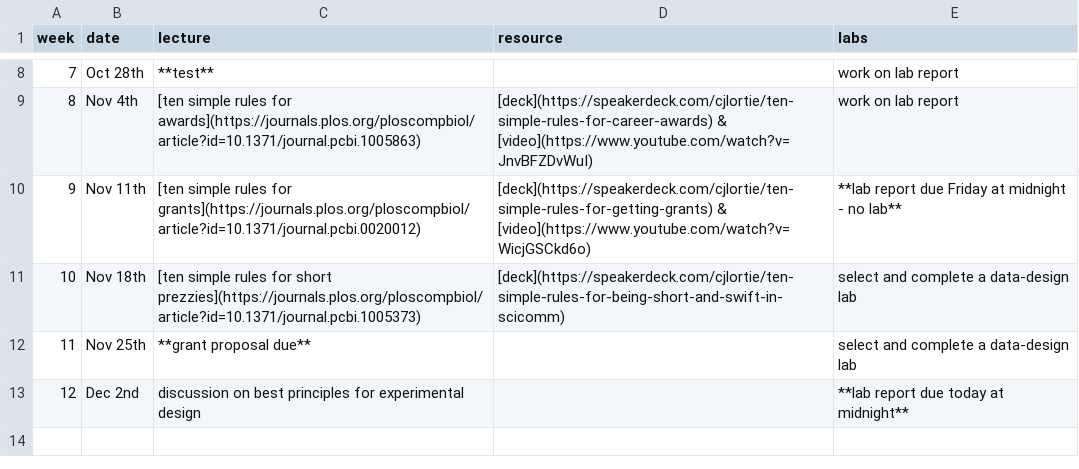
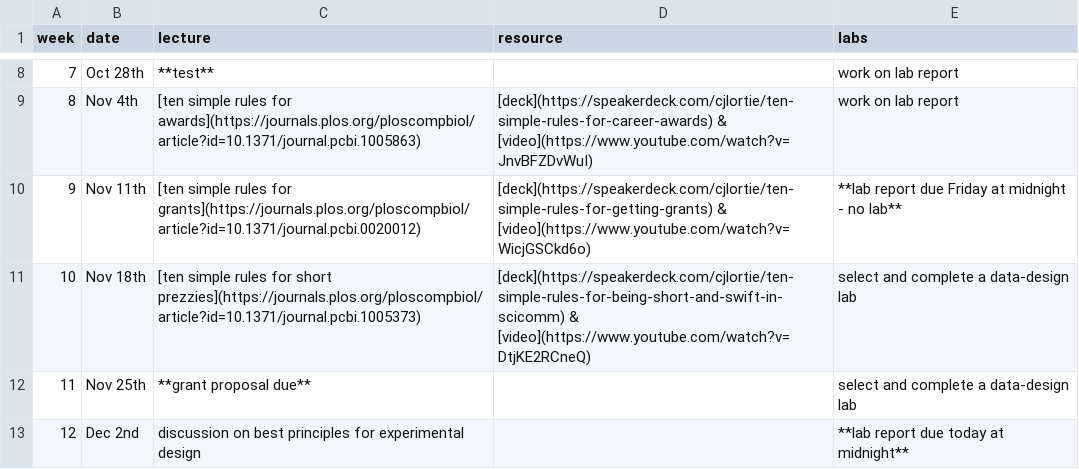
Before and after one commit to cjlortie/experimentsandbox, a CSV file: schedule.csv, drawn as a sheet; only a part is shown, gaps mark what is left out.

Commit message:
video added

```diff
--- a/schedule.csv
+++ b/schedule.csv
@@ -10,3 +10,3 @@ week,date,lecture,resource,labs
 9,Nov 11th,[ten simple rules for grants](https://journals.plos.org/ploscompbiol/article?id=10.1371/journal.pcbi.0020012),[deck](https://speakerdeck.com/cjlortie/ten-simple-rules-for-getting-grants) & [video](https://www.youtube.com/watch?v=WicjGSCkd6o),**lab report due Friday at midnight - no lab**
-10,Nov 18th,[ten simple rules for short prezzies](https://journals.plos.org/ploscompbiol/article?id=10.1371/journal.pcbi.1005373),[deck](https://speakerdeck.com/cjlortie/ten-simple-rules-for-being-short-and-swift-in-scicomm),select and complete a data-design lab
+10,Nov 18th,[ten simple rules for short prezzies](https://journals.plos.org/ploscompbiol/article?id=10.1371/journal.pcbi.1005373),[deck](https://speakerdeck.com/cjlortie/ten-simple-rules-for-being-short-and-swift-in-scicomm) & [video](https://www.youtube.com/watch?v=DtjKE2RCneQ),select and complete a data-design lab
 11,Nov 25th,**grant proposal due**,,select and complete a data-design lab
```
Also changed, not shown: 2 other files.
